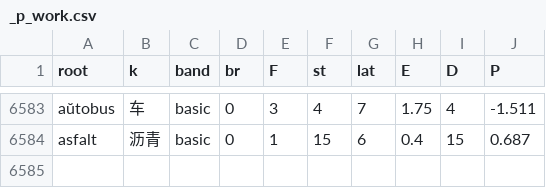
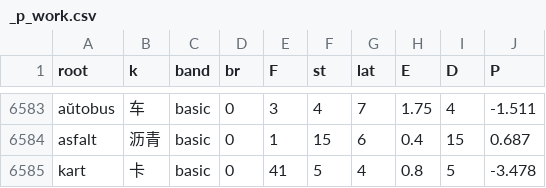
Before and after one commit to Takatakatake/kanji_assign, a CSV file: _p_work.csv, drawn as a sheet; only a part is shown, gaps mark what is left out; the diff names each change by its address in the sheet, - before the commit and + after, or states it on an @@ line.

```diff
--- a/_p_work.csv
+++ b/_p_work.csv
+row 6585: kart | 卡 | basic | 0 | 41 | 5 | 4 | 0.8 | 5 | -3.478
```
Also changed, not shown: _gas_identifier_out.csv, _homonym.tsv, 11 other files.
